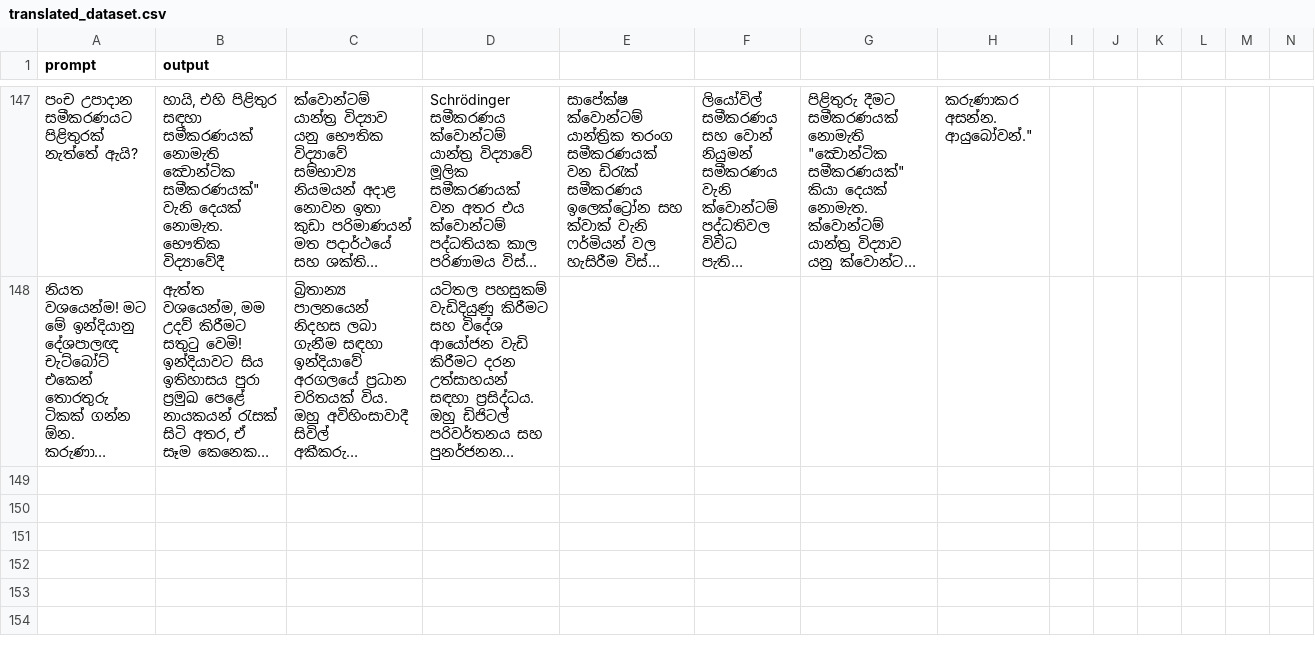
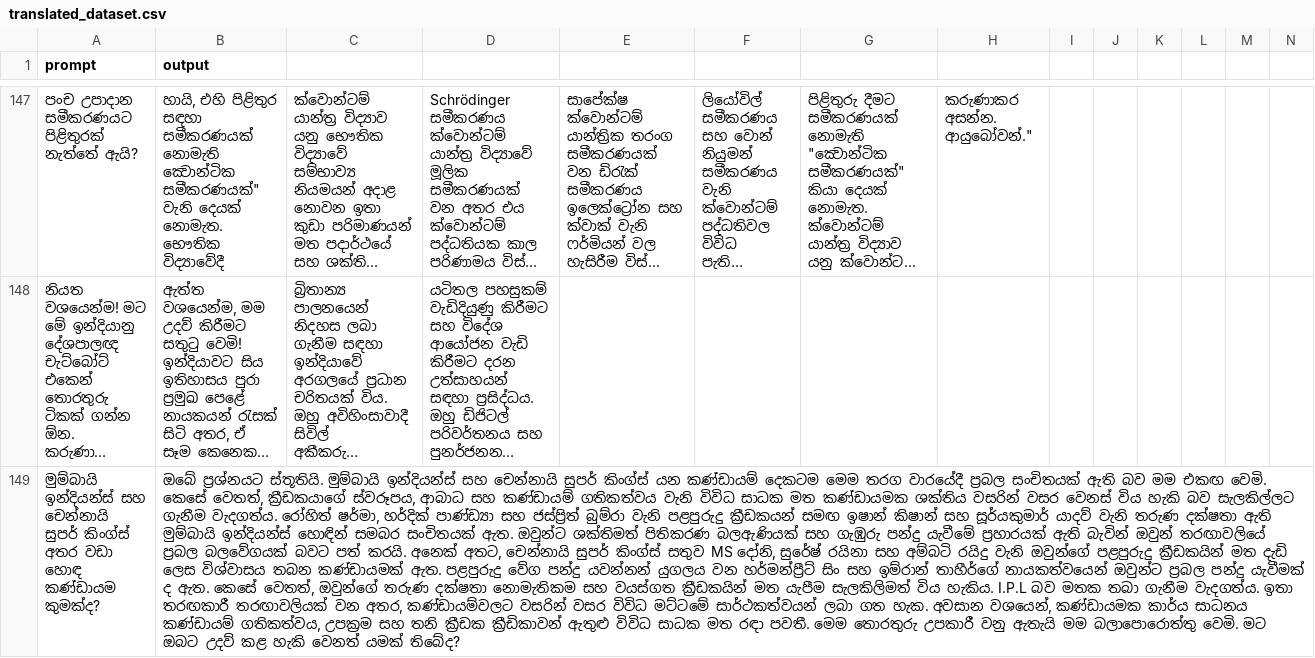
Before and after one commit to BeatBard/SinhalaLLM_dataset_creation, a CSV file: Translating_hindi/translated_dataset.csv, drawn as a sheet; only a part is shown, gaps mark what is left out; long unchanged cells end in …; rows hold the shown columns only; the diff names each change by its address in the sheet, - before the commit and + after, or states it on an @@ line.

Commit message:
Progress: Translated row 148

```diff
--- a/Translating_hindi/translated_dataset.csv
+++ b/Translating_hindi/translated_dataset.csv
+row 149: මුම්බායි ඉන්දියන්ස් සහ චෙන්නායි සුපර් කිංග්ස් අතර වඩා හොඳ කණ්ඩායම කුමක්ද? | ඔබේ ප්‍රශ්නයට ස්තූතියි. මුම්බායි ඉන්දියන්ස් සහ චෙන්නායි සුපර් කිංග්ස් යන කණ්ඩායම් දෙකටම මෙම තරග වාරයේදී ප්‍රබල සංචිතයක් ඇති බව මම එකඟ වෙමි. කෙසේ වෙතත්, ක්‍රීඩකයාගේ ස්වරූපය, ආබාධ සහ කණ්ඩායම් ගතිකත්වය වැනි විවිධ සාධක මත කණ්ඩායමක ශක්තිය වසරින් වසර වෙනස් විය හැකි බව සැලකිල්ලට ගැනීම වැදගත්ය. රෝහිත් ෂර්මා, හර්දික් පාණ්ඩ්‍යා සහ ජස්ප්‍රිත් බුම්රා වැනි පළපුරුදු ක්‍රීඩකයන් සමඟ ඉෂාන් කිෂාන් සහ සූර්යකුමාර් යාදව් වැනි තරුණ දක්ෂතා ඇති මුම්බායි ඉන්දියන්ස් හොඳින් සමබර සංචිතයක් ඇත. ඔවුන්ට ශක්තිමත් පිතිකරණ බලඇණියක් සහ ගැඹුරු පන්දු යැවීමේ ප්‍රහාරයක් ඇති බැවින් ඔවුන් තරඟාවලියේ ප්‍රබල බලවේගයක් බවට පත් කරයි. අනෙක් අතට, චෙන්නායි සුපර් කිංග්ස් සතුව MS දෝනි, සුරේෂ් රයිනා සහ අම්බටි රයිදු වැනි ඔවුන්ගේ පළපුරුදු ක්‍රීඩකයින් මත දැඩි ලෙස විශ්වාසය තබන කණ්ඩායමක් ඇත. පළපුරුදු වේග පන්දු යවන්නන් යුගලය වන හර්මන්ප්‍රීට් සිං සහ ඉම්රාන් තාහීර්ගේ නායකත්වයෙන් ඔවුන්ට ප්‍රබල පන්දු යැවීමක් ද ඇත. කෙසේ වෙතත්, ඔවුන්ගේ තරුණ දක්ෂතා නොමැතිකම සහ වයස්ගත ක්‍රීඩකයින් මත යැපීම සැලකිලිමත් විය හැකිය. I.P.L බව මතක තබා ගැනීම වැදගත්ය. ඉතා තරඟකාරී තරඟාවලියක් වන අතර, කණ්ඩායම්වලට වසරින් වසර විවිධ මට්ටමේ සාර්ථකත්වයන් ලබා ගත හැක. අවසාන වශයෙන්, කණ්ඩායමක කාර්ය සාධනය කණ්ඩායම් ගතිකත්වය, උපක්‍රම සහ තනි ක්‍රීඩක ක්‍රීඩිකාවන් ඇතුළු විවිධ සාධක මත රඳා පවතී. මෙම තොරතුරු උපකාරී වනු ඇතැයි මම බලාපොරොත්තු වෙමි. මට ඔබට උදව් කළ හැකි වෙනත් යමක් තිබේද?
```
